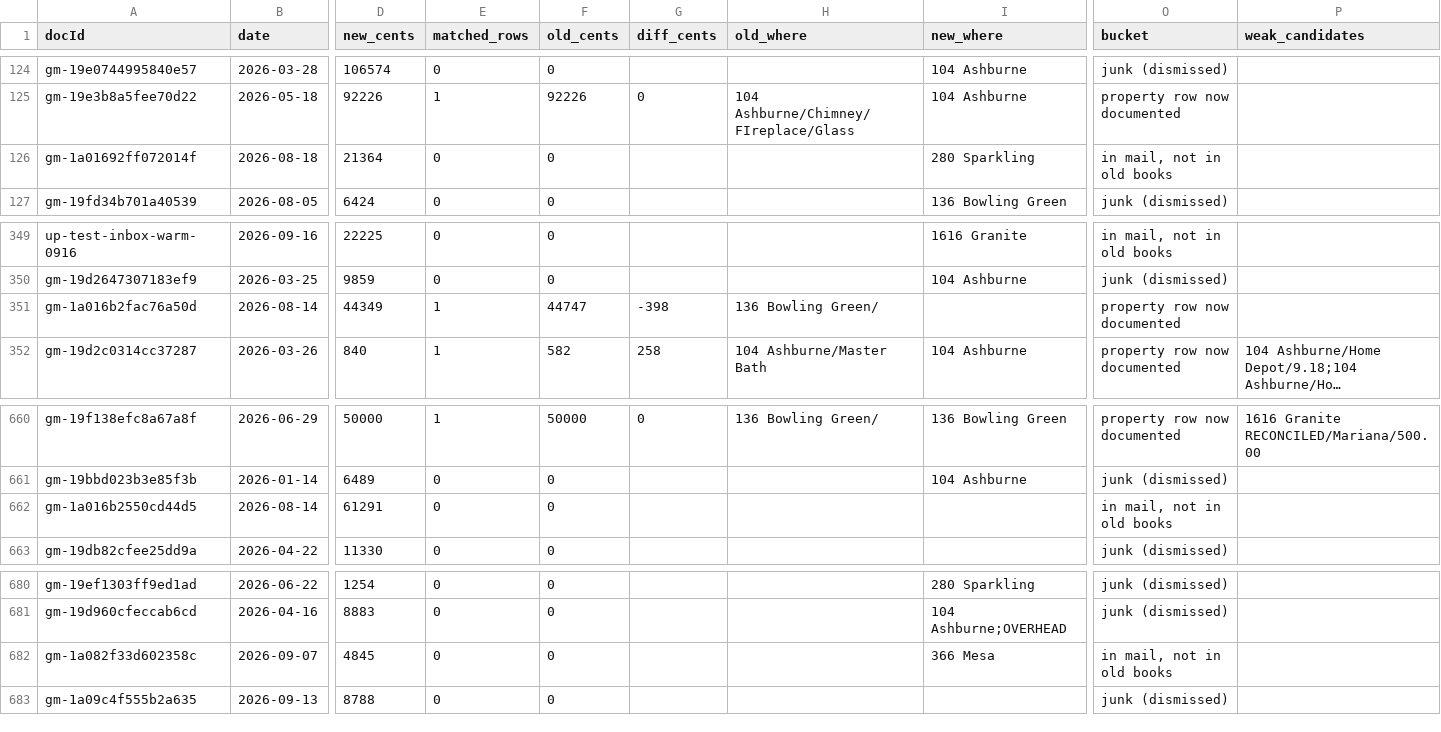
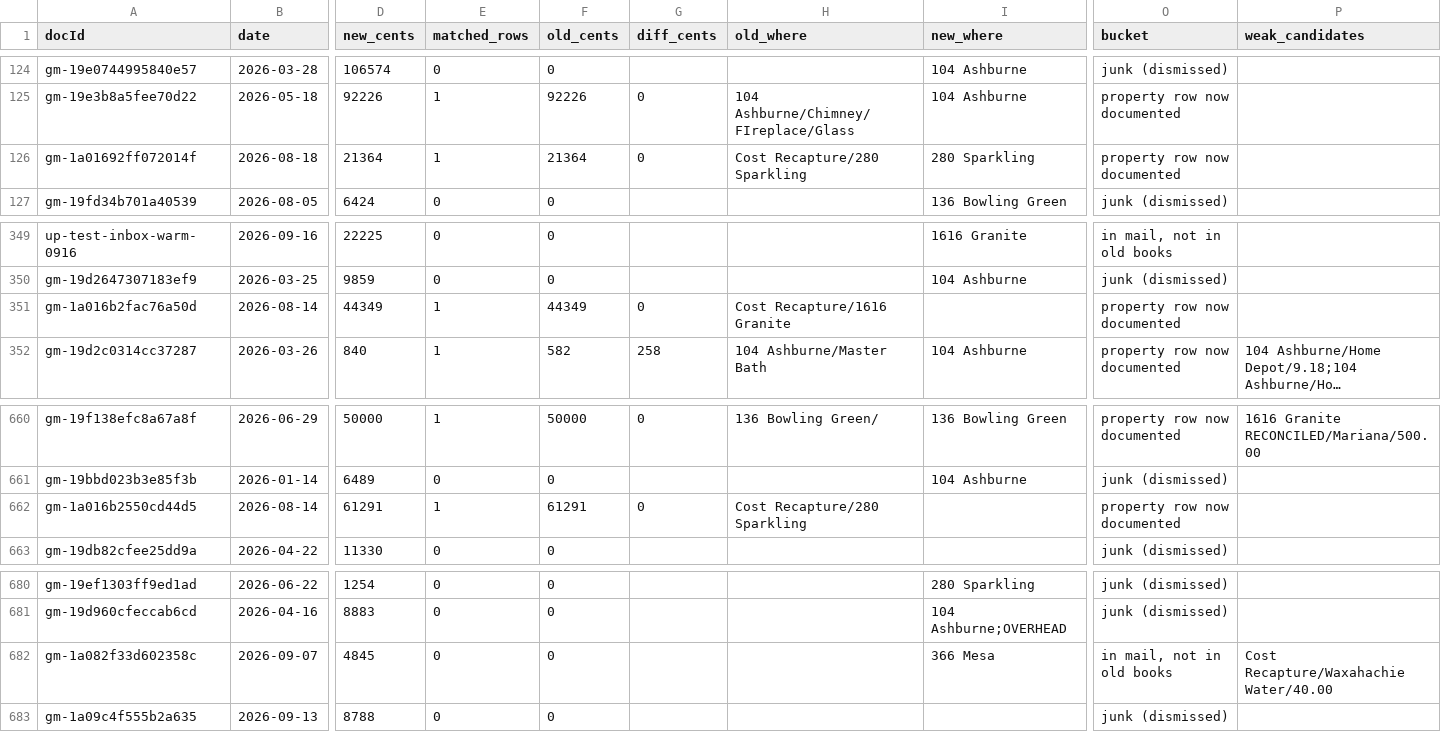
Before and after one commit to Recast-Properties/recast-books, a CSV file: data/migration/2026-09-17/comparison/B-by-match.csv, drawn as a sheet; only a part is shown, gaps mark what is left out; long unchanged cells end in …; the diff names each change by its address in the sheet, - before the commit and + after, or states it on an @@ line.

```diff
--- a/data/migration/2026-09-17/comparison/B-by-match.csv
+++ b/data/migration/2026-09-17/comparison/B-by-match.csv
-E126 (matched_rows): 0
+E126 (matched_rows): 1
-F126 (old_cents): 0
+F126 (old_cents): 21364
-G126 (diff_cents): (empty)
+G126 (diff_cents): 0
-H126 (old_where): (empty)
+H126 (old_where): Cost Recapture/280 Sparkling
-O126 (bucket): in mail, not in old books
+O126 (bucket): property row now documented
-F351 (old_cents): 44747
+F351 (old_cents): 44349
-G351 (diff_cents): -398
+G351 (diff_cents): 0
-H351 (old_where): 136 Bowling Green/
+H351 (old_where): Cost Recapture/1616 Granite
-E662 (matched_rows): 0
+E662 (matched_rows): 1
-F662 (old_cents): 0
+F662 (old_cents): 61291
-G662 (diff_cents): (empty)
+G662 (diff_cents): 0
-H662 (old_where): (empty)
+H662 (old_where): Cost Recapture/280 Sparkling
-O662 (bucket): in mail, not in old books
+O662 (bucket): property row now documented
-P682 (weak_candidates): (empty)
+P682 (weak_candidates): Cost Recapture/Waxahachie Water/40.00
```
Also changed, not shown: data/migration/2026-09-17/comparison/C-uncovered-old-rows.csv, data/migration/2026-09-17/comparison/G-row-map.csv, 16 other files.
